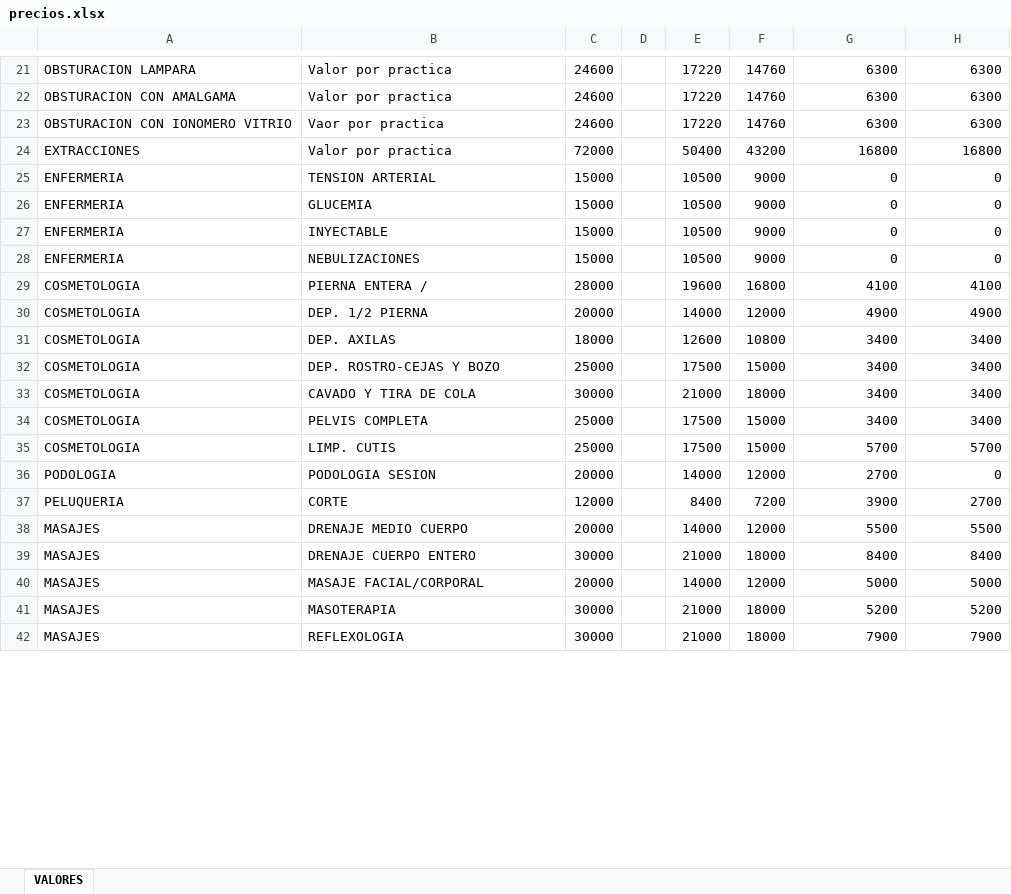
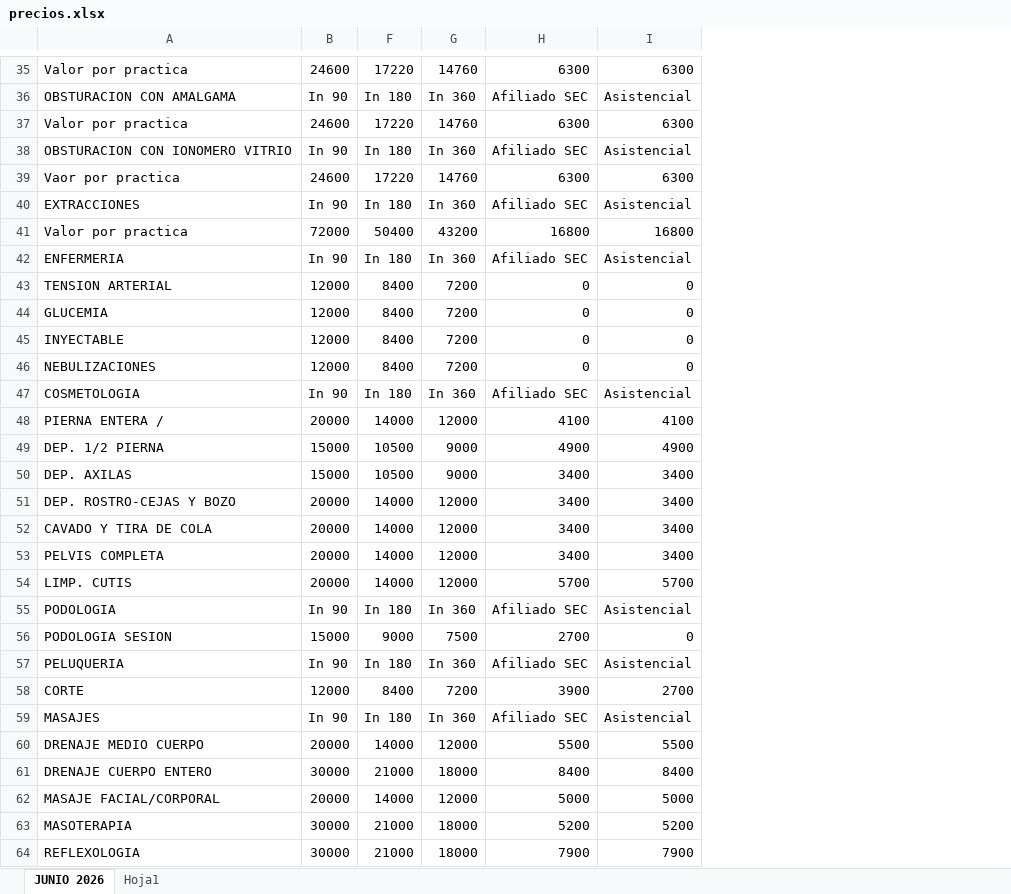
Before and after one commit to IntegraJunin/portal-operativo, an Excel workbook: precios.xlsx, sheet JUNIO 2026, drawn as a sheet; only a part is shown, gaps mark what is left out; values as stored, in another font and other column widths than the file's, no cell formats; charts and pictures not drawn; removed rows and columns are numbered as before the commit, all else as after; the diff covers the shown part only; the diff names each change by its address in the sheet, - before the commit and + after, or states it on an @@ line.

```diff
--- a/precios.xlsx (sheet JUNIO 2026)
+++ b/precios.xlsx (sheet JUNIO 2026)
-sheet tab: VALORES
+sheet tab: JUNIO 2026
+sheet tab: Hoja1
-column A, rows 21-42: OBSTURACION LAMPARA | OBSTURACION CON AMALGAMA | OBSTURACION CON IONOMERO VITRIO | EXTRACCIONES | ENFERMERIA | ENFERMERIA | ENFERMERIA | ENFERMERIA | COSMETOLOGIA | COSMETOLOGIA | COSMETOLOGIA | COSMETOLOGIA | COSMETOLOGIA | COSMETOLOGIA | COSMETOLOGIA | PODOLOGIA | PELUQUERIA | MASAJES | MASAJES | MASAJES | MASAJES | MASAJES
@@ column D hidden, empty @@
+row 36: OBSTURACION CON AMALGAMA | In 90 | In 180 | In 360 | Afiliado SEC | Asistencial
+row 38: OBSTURACION CON IONOMERO VITRIO | In 90 | In 180 | In 360 | Afiliado SEC | Asistencial
+row 40: EXTRACCIONES | In 90 | In 180 | In 360 | Afiliado SEC | Asistencial
+row 42: ENFERMERIA | In 90 | In 180 | In 360 | Afiliado SEC | Asistencial
-B43:B46: 15000
+B43:B46: 12000
-F43:F46: 10500
+F43:F46: 8400
-G43:G46: 9000
+G43:G46: 7200
+row 47: COSMETOLOGIA | In 90 | In 180 | In 360 | Afiliado SEC | Asistencial
-B48: 28000
+B48: 20000
-F48: 19600
+F48: 14000
-G48: 16800
+G48: 12000
-B49: 20000
+B49: 15000
-F49: 14000
+F49: 10500
-G49: 12000
+G49: 9000
-B50: 18000
+B50: 15000
-F50: 12600
+F50: 10500
-G50: 10800
+G50: 9000
-B51: 25000
+B51: 20000
-F51: 17500
+F51: 14000
-G51: 15000
+G51: 12000
-B52: 30000
+B52: 20000
-F52: 21000
+F52: 14000
-G52: 18000
+G52: 12000
-B53:B54: 25000
+B53:B54: 20000
-F53:F54: 17500
+F53:F54: 14000
-G53:G54: 15000
+G53:G54: 12000
+row 55: PODOLOGIA | In 90 | In 180 | In 360 | Afiliado SEC | Asistencial
-B56: 20000
+B56: 15000
-F56: 14000
+F56: 9000
-G56: 12000
+G56: 7500
+row 57: PELUQUERIA | In 90 | In 180 | In 360 | Afiliado SEC | Asistencial
+row 59: MASAJES | In 90 | In 180 | In 360 | Afiliado SEC | Asistencial
```
Also changed, not shown: 48 added rows, 32 removed rows and 30 edited cells elsewhere in this sheet, cell formats, formulas that keep their value, hidden cells, charts or pictures, 11 other files.
